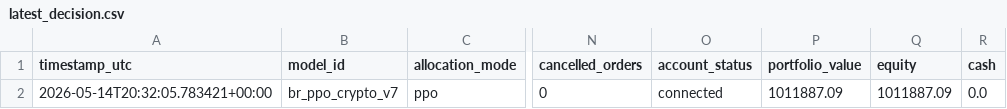
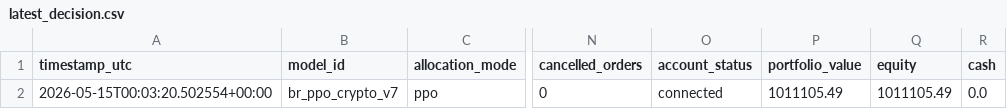
Before and after one commit to FinTechEntrepreneurldz/br_ppo_crypto_v7, a CSV file: logs/decisions/latest_decision.csv, drawn as a sheet; only a part is shown, gaps mark what is left out; the diff names each change by its address in the sheet, - before the commit and + after, or states it on an @@ line.

```diff
--- a/logs/decisions/latest_decision.csv
+++ b/logs/decisions/latest_decision.csv
-A2 (timestamp_utc): 2026-05-14T20:32:05.783421+00:00
+A2 (timestamp_utc): 2026-05-15T00:03:20.502554+00:00
-P2 (portfolio_value): 1011887.09
+P2 (portfolio_value): 1011105.49
-Q2 (equity): 1011887.09
+Q2 (equity): 1011105.49
```
Also changed, not shown: logs/decisions/decisions.csv, logs/health/signal_history.csv, 5 other files.
